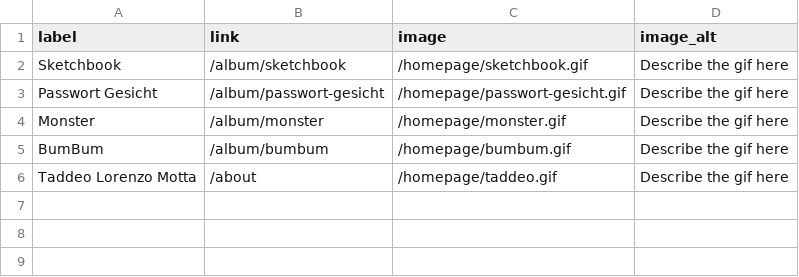
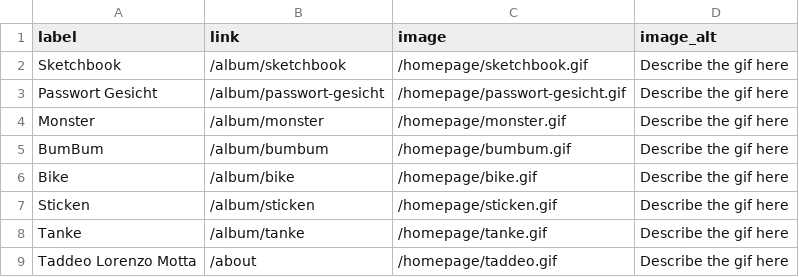
Before and after one commit to ReesMorris/taddeo-lorenzo-motta, a CSV file: src/data/homepage.csv, drawn as a sheet; the diff names each change by its address in the sheet, - before the commit and + after, or states it on an @@ line.

Commit message:
Add new images

```diff
--- a/src/data/homepage.csv
+++ b/src/data/homepage.csv
+row 6: Bike | /album/bike | /homepage/bike.gif | Describe the gif here
+row 7: Sticken | /album/sticken | /homepage/sticken.gif | Describe the gif here
+row 8: Tanke | /album/tanke | /homepage/tanke.gif | Describe the gif here
```
Also changed, not shown: src/data/albums/sketchbook.csv, 40 other files.
